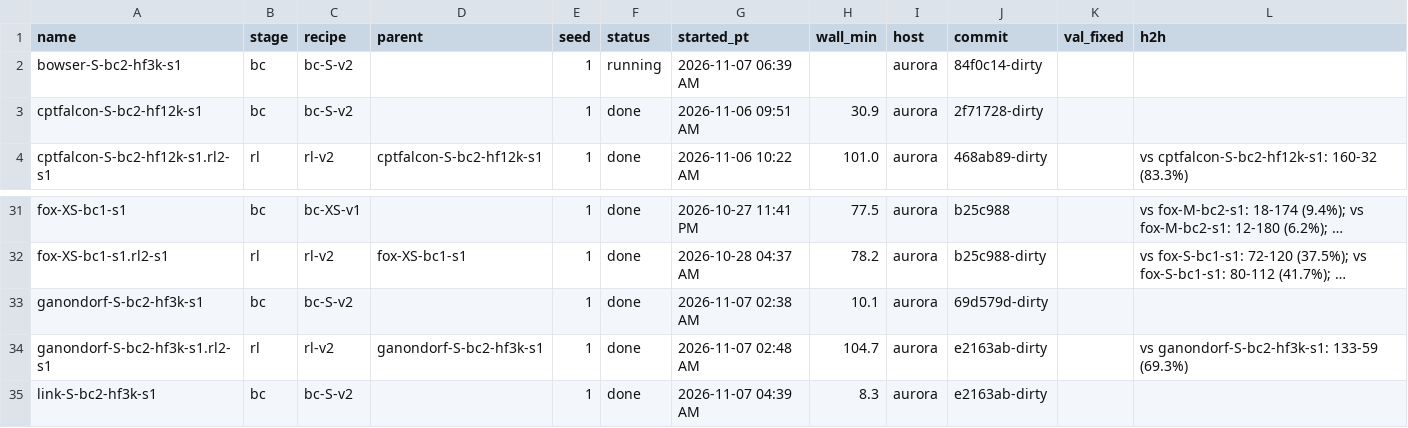
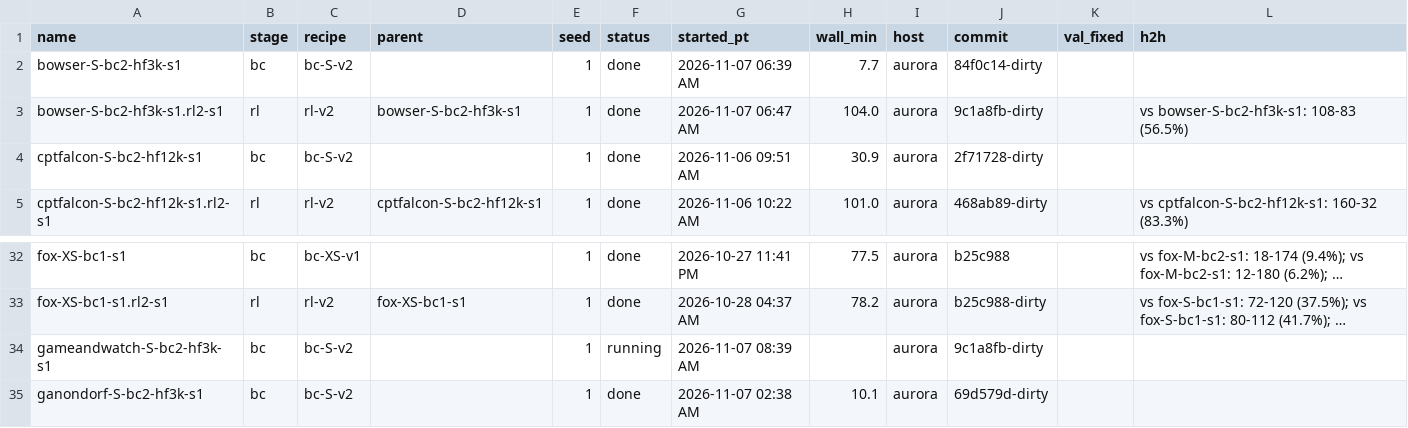
Before and after one commit to erickfm/MIMIC, a TSV file: runs/registry.tsv, drawn as a sheet; only a part is shown, gaps mark what is left out; the shorter side is filled out with more unchanged rows; long unchanged cells end in …; the diff names each change by its address in the sheet, - before the commit and + after, or states it on an @@ line.

```diff
--- a/runs/registry.tsv
+++ b/runs/registry.tsv
-F2 (status): running
+F2 (status): done
-H2 (wall_min): (empty)
+H2 (wall_min): 7.7
+row 3: bowser-S-bc2-hf3k-s1.rl2-s1 | rl | rl-v2 | bowser-S-bc2-hf3k-s1 | 1 | done | 2026-11-07 06:47 AM | 104.0 | aurora | 9c1a8fb-dirty |  | vs bowser-S-bc2-hf3k-s1: 108-83 (56.5%)
+row 34: gameandwatch-S-bc2-hf3k-s1 | bc | bc-S-v2 |  | 1 | running | 2026-11-07 08:39 AM |  | aurora | 9c1a8fb-dirty
```
Also changed, not shown: 4 other files.
